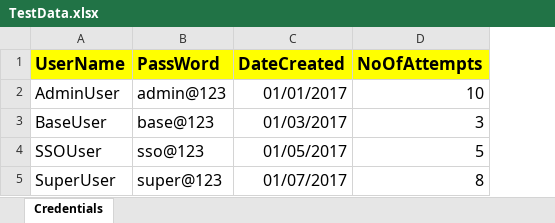
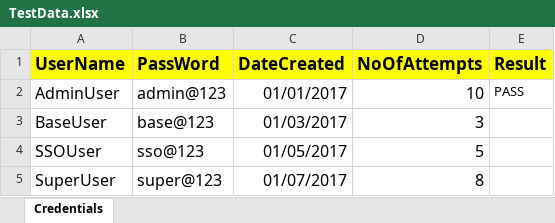
Before and after one commit to nglcode/groovy-demo, an Excel workbook: src/com/nglcode/files/TestData.xlsx, sheet Credentials, drawn as a sheet; values as stored, in another font and other column widths than the file's, no borders; the diff names each change by its address in the sheet, - before the commit and + after, or states it on an @@ line.

Commit message:
write methods to excel api

```diff
--- a/src/com/nglcode/files/TestData.xlsx (sheet Credentials)
+++ b/src/com/nglcode/files/TestData.xlsx (sheet Credentials)
+column E (Result), row 2: PASS
```
Also changed, not shown: 3 other files.
